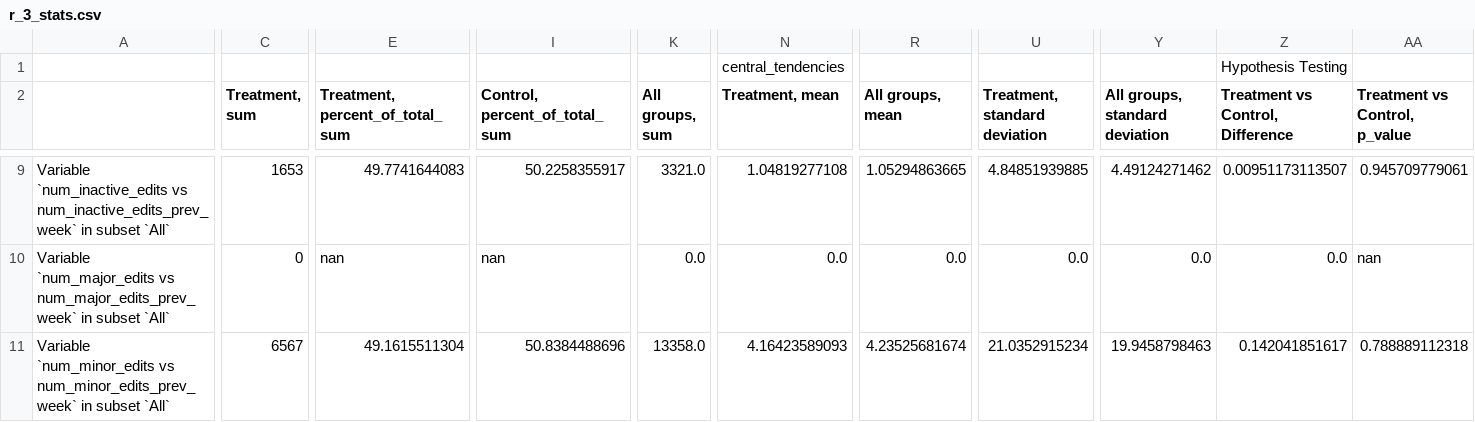
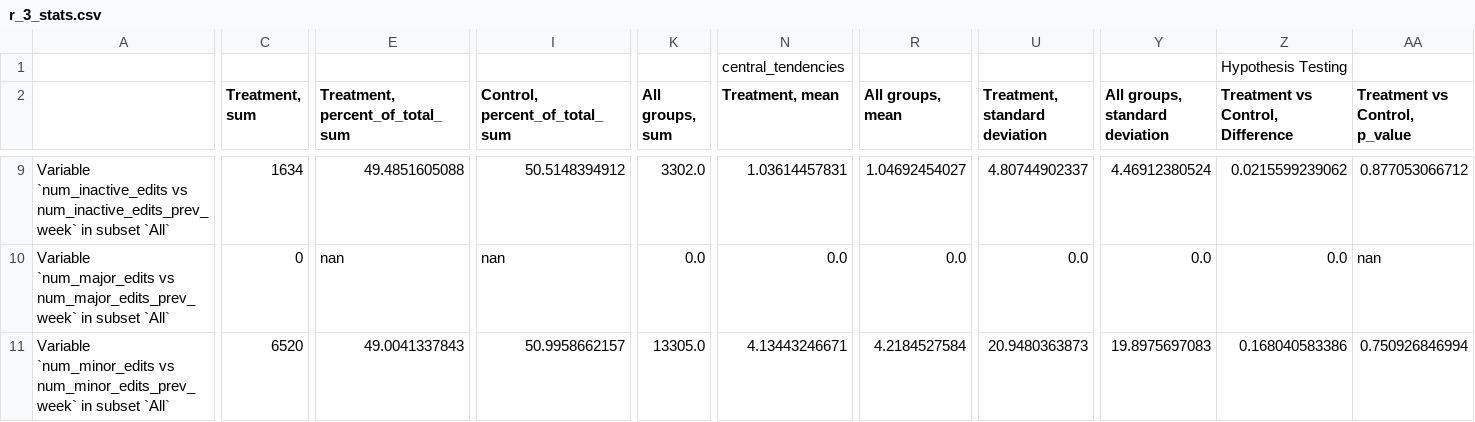
Before and after one commit to nickmvincent/ugc-val-est, a CSV file: csv_files/r_3_stats.csv, drawn as a sheet; only a part is shown, gaps mark what is left out; the diff covers the shown part only; the diff names each change by its address in the sheet, - before the commit and + after, or states it on an @@ line.

```diff
--- a/csv_files/r_3_stats.csv
+++ b/csv_files/r_3_stats.csv
-C9 (Treatment, sum): 1653
+C9 (Treatment, sum): 1634
-E9 (Treatment, percent_of_total_sum): 49.7741644083
+E9 (Treatment, percent_of_total_sum): 49.4851605088
-I9 (Control, percent_of_total_sum): 50.2258355917
+I9 (Control, percent_of_total_sum): 50.5148394912
-K9 (All groups, sum): 3321.0
+K9 (All groups, sum): 3302.0
-N9 (Treatment, mean): 1.04819277108
+N9 (Treatment, mean): 1.03614457831
-R9 (All groups, mean): 1.05294863665
+R9 (All groups, mean): 1.04692454027
-U9 (Treatment, standard deviation): 4.84851939885
+U9 (Treatment, standard deviation): 4.80744902337
-Y9 (All groups, standard deviation): 4.49124271462
+Y9 (All groups, standard deviation): 4.46912380524
-Z9 (Treatment vs Control, Difference): 0.00951173113507
+Z9 (Treatment vs Control, Difference): 0.0215599239062
-AA9 (Treatment vs Control, p_value): 0.945709779061
+AA9 (Treatment vs Control, p_value): 0.877053066712
-C11 (Treatment, sum): 6567
+C11 (Treatment, sum): 6520
-E11 (Treatment, percent_of_total_sum): 49.1615511304
+E11 (Treatment, percent_of_total_sum): 49.0041337843
-I11 (Control, percent_of_total_sum): 50.8384488696
+I11 (Control, percent_of_total_sum): 50.9958662157
-K11 (All groups, sum): 13358.0
+K11 (All groups, sum): 13305.0
-N11 (Treatment, mean): 4.16423589093
+N11 (Treatment, mean): 4.13443246671
-R11 (All groups, mean): 4.23525681674
+R11 (All groups, mean): 4.2184527584
-U11 (Treatment, standard deviation): 21.0352915234
+U11 (Treatment, standard deviation): 20.9480363873
-Y11 (All groups, standard deviation): 19.9458798463
+Y11 (All groups, standard deviation): 19.8975697083
-Z11 (Treatment vs Control, Difference): 0.142041851617
+Z11 (Treatment vs Control, Difference): 0.168040583386
-AA11 (Treatment vs Control, p_value): 0.788889112318
+AA11 (Treatment vs Control, p_value): 0.750926846994
```
Also changed, not shown: 134 edited cells elsewhere in this file, 1 other file.
